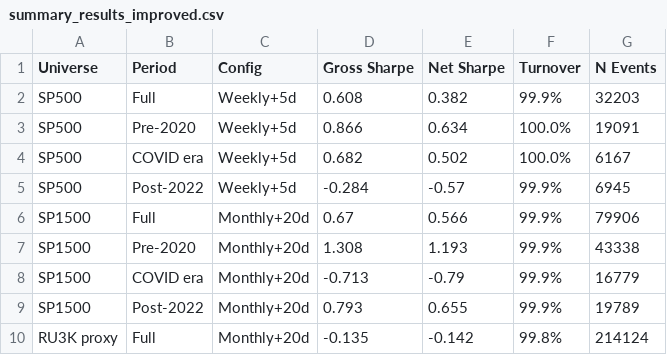
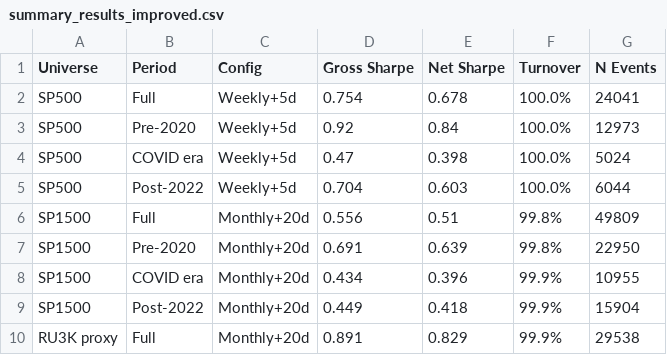
Before and after one commit to ItachiUchiha729/NLP_FinalProject_ATC_Backtest, a CSV file: data/summary_results_improved.csv, drawn as a sheet; only a part is shown; the diff covers the shown part only.

```diff
--- a/data/summary_results_improved.csv
+++ b/data/summary_results_improved.csv
@@ -1,10 +1,10 @@
 Universe,Period,Config,Gross Sharpe,Net Sharpe,Turnover,N Events
-SP500,Full,Weekly+5d,0.608,0.382,99.9%,32203
-SP500,Pre-2020,Weekly+5d,0.866,0.634,100.0%,19091
-SP500,COVID era,Weekly+5d,0.682,0.502,100.0%,6167
-SP500,Post-2022,Weekly+5d,-0.284,-0.57,99.9%,6945
-SP1500,Full,Monthly+20d,0.67,0.566,99.9%,79906
-SP1500,Pre-2020,Monthly+20d,1.308,1.193,99.9%,43338
-SP1500,COVID era,Monthly+20d,-0.713,-0.79,99.9%,16779
-SP1500,Post-2022,Monthly+20d,0.793,0.655,99.9%,19789
-RU3K proxy,Full,Monthly+20d,-0.135,-0.142,99.8%,214124
+SP500,Full,Weekly+5d,0.754,0.678,100.0%,24041
+SP500,Pre-2020,Weekly+5d,0.92,0.84,100.0%,12973
+SP500,COVID era,Weekly+5d,0.47,0.398,100.0%,5024
+SP500,Post-2022,Weekly+5d,0.704,0.603,100.0%,6044
+SP1500,Full,Monthly+20d,0.556,0.51,99.8%,49809
+SP1500,Pre-2020,Monthly+20d,0.691,0.639,99.8%,22950
+SP1500,COVID era,Monthly+20d,0.434,0.396,99.9%,10955
+SP1500,Post-2022,Monthly+20d,0.449,0.418,99.9%,15904
+RU3K proxy,Full,Monthly+20d,0.891,0.829,99.9%,29538
```
Also changed, not shown: 12 edited cells elsewhere in this file, data/ic_by_year.csv, data/ls_decomposition.csv, 46 other files.
